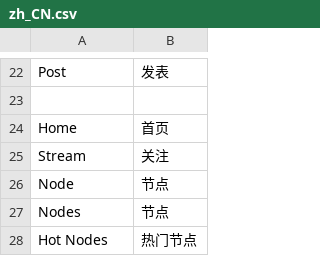
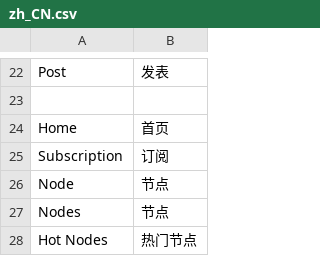
Before and after one commit to pythoncn/june, a CSV file: june/locale/zh_CN.csv, drawn as a sheet; only a part is shown, gaps mark what is left out; removed rows and columns are numbered as before the commit, all else as after; the diff names each change by its address in the sheet, - before the commit and + after, or states it on an @@ line.

Commit message:
bugfix, change stream -> subscription

```diff
--- a/june/locale/zh_CN.csv
+++ b/june/locale/zh_CN.csv
-row 25: Stream | 关注
+row 25: Subscription | 订阅
```
Also changed, not shown: 5 other files.
